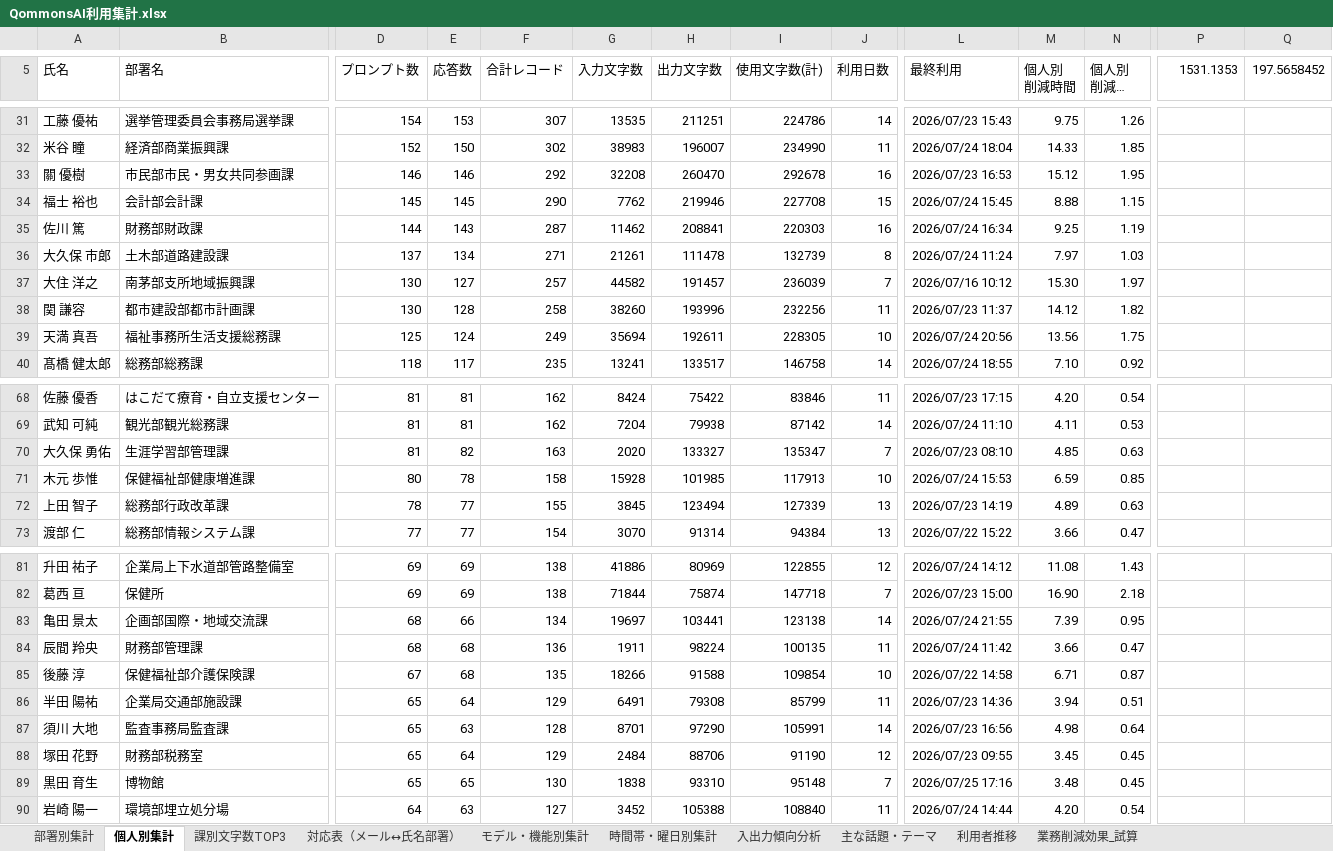
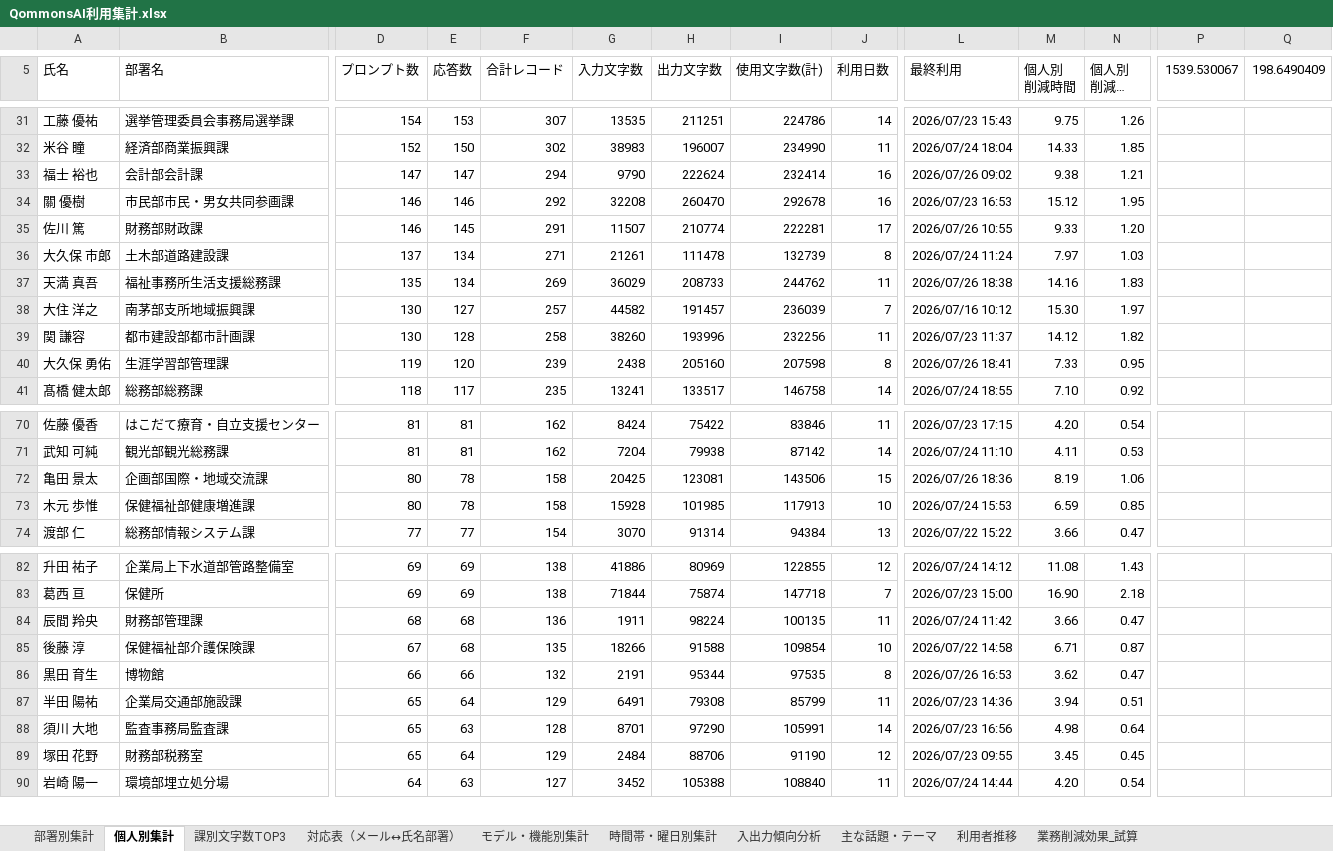
Before and after one commit to pikaring/claude-code, an Excel workbook: QommonsAI利用集計.xlsx, sheet 個人別集計, drawn as a sheet; only a part is shown, gaps mark what is left out; long unchanged cells end in …; values as stored, in another font and other column widths than the file's, no borders; removed rows and columns are numbered as before the commit, all else as after; rows hold the shown columns only; the diff covers the shown part only; the diff names each change by its address in the sheet, - before the commit and + after, or states it on an @@ line.

```diff
--- a/QommonsAI利用集計.xlsx (sheet 個人別集計)
+++ b/QommonsAI利用集計.xlsx (sheet 個人別集計)
-P5: 1531.1353
+P5: 1539.530067
-Q5: 197.5658452
+Q5: 198.6490409
+row 33: 福士 裕也 | 会計部会計課 | 147 | 147 | 294 | 9790 | 222624 | 232414 | 16 | 2026/07/26 09:02 | 9.38 | 1.21
-row 34: 福士 裕也 | 会計部会計課 | 145 | 145 | 290 | 7762 | 219946 | 227708 | 15 | 2026/07/24 15:45 | 8.88 | 1.15
-D35 (プロンプト数): 144
+D35 (プロンプト数): 146
-E35 (応答数): 143
+E35 (応答数): 145
-F35 (合計レコード): 287
+F35 (合計レコード): 291
-G35 (入力文字数): 11462
+G35 (入力文字数): 11507
-H35 (出力文字数): 208841
+H35 (出力文字数): 210774
-I35 (使用文字数(計)): 220303
+I35 (使用文字数(計)): 222281
-J35 (利用日数): 16
+J35 (利用日数): 17
-L35 (最終利用): 2026/07/24 16:34
+L35 (最終利用): 2026/07/26 10:55
-M35 (個人別 削減時間): 9.25
+M35 (個人別 削減時間): 9.33
-N35 (個人別 削減時間 （日）): 1.19
+N35 (個人別 削減時間 （日）): 1.20
+row 37: 天満 真吾 | 福祉事務所生活支援総務課 | 135 | 134 | 269 | 36029 | 208733 | 244762 | 11 | 2026/07/26 18:38 | 14.16 | 1.83
-row 39: 天満 真吾 | 福祉事務所生活支援総務課 | 125 | 124 | 249 | 35694 | 192611 | 228305 | 10 | 2026/07/24 20:56 | 13.56 | 1.75
+row 40: 大久保 勇佑 | 生涯学習部管理課 | 119 | 120 | 239 | 2438 | 205160 | 207598 | 8 | 2026/07/26 18:41 | 7.33 | 0.95
-row 70: 大久保 勇佑 | 生涯学習部管理課 | 81 | 82 | 163 | 2020 | 133327 | 135347 | 7 | 2026/07/23 08:10 | 4.85 | 0.63
+row 72: 亀田 景太 | 企画部国際・地域交流課 | 80 | 78 | 158 | 20425 | 123081 | 143506 | 15 | 2026/07/26 18:36 | 8.19 | 1.06
-row 72: 上田 智子 | 総務部行政改革課 | 78 | 77 | 155 | 3845 | 123494 | 127339 | 13 | 2026/07/23 14:19 | 4.89 | 0.63
-row 83: 亀田 景太 | 企画部国際・地域交流課 | 68 | 66 | 134 | 19697 | 103441 | 123138 | 14 | 2026/07/24 21:55 | 7.39 | 0.95
+row 86: 黒田 育生 | 博物館 | 66 | 66 | 132 | 2191 | 95344 | 97535 | 8 | 2026/07/26 16:53 | 3.62 | 0.47
-row 89: 黒田 育生 | 博物館 | 65 | 65 | 130 | 1838 | 93310 | 95148 | 7 | 2026/07/25 17:16 | 3.48 | 0.45
```
Also changed, not shown: 7 added rows, 5 removed rows and 10 edited cells elsewhere in this sheet, sheet 部署別集計, sheet 課別文字数TOP3, sheet 入出力傾向分析, sheet 主な話題・テーマ, sheet 時間帯・曜日別集計, sheet モデル・機能別集計, 2 more sheets, reports/QommonsAI利用集計_2026-07.xlsx, 1 other file.
